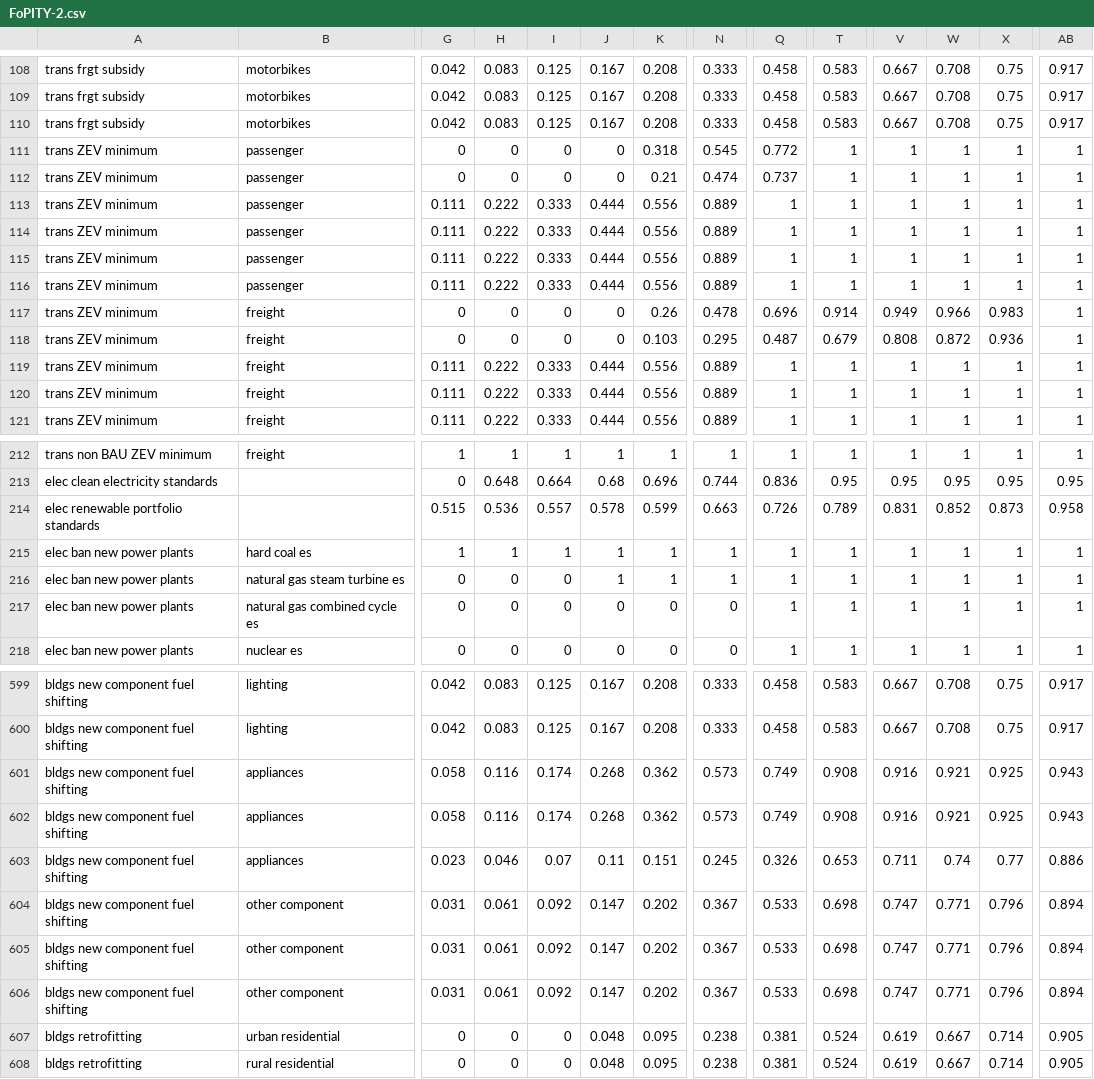
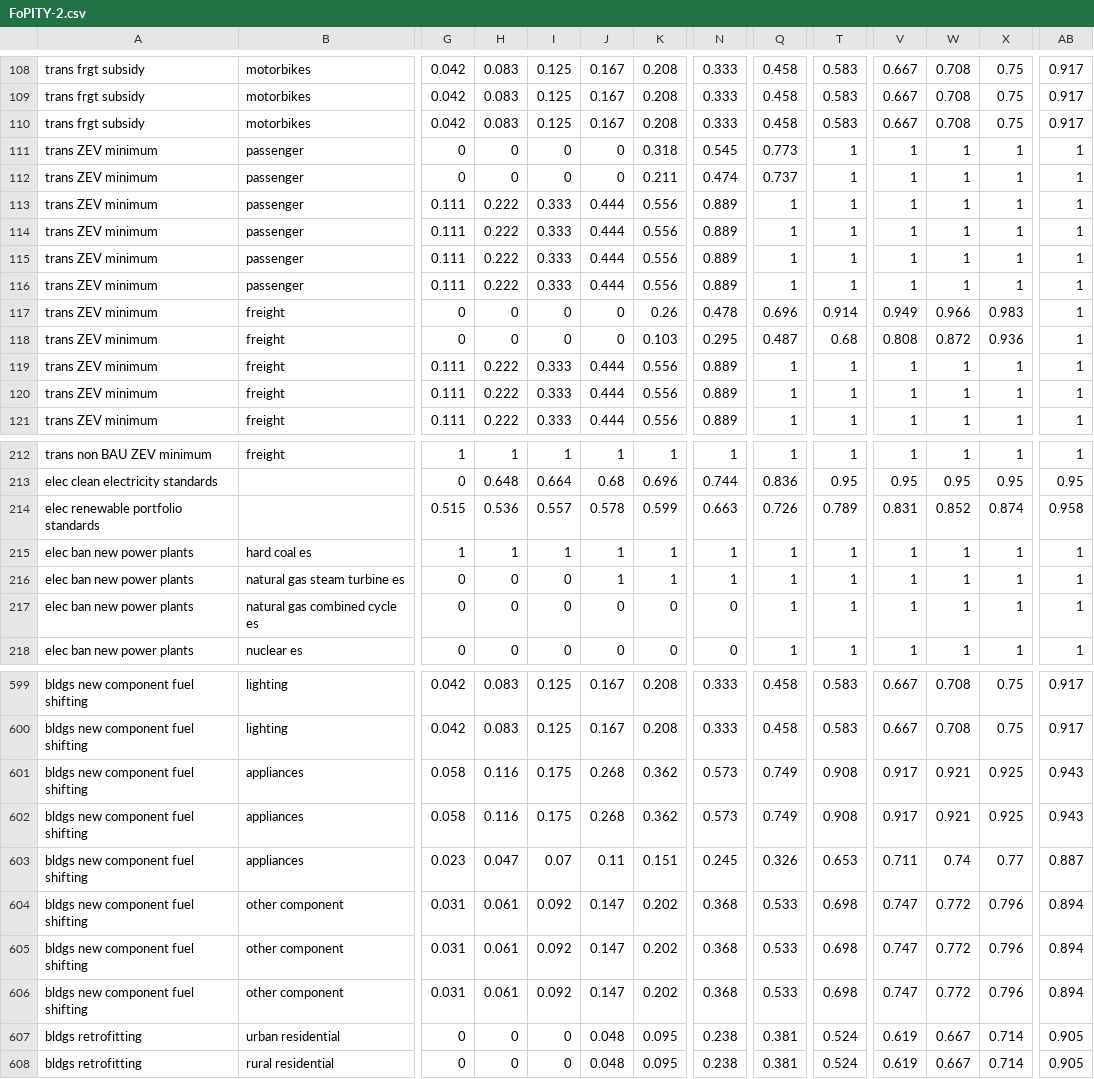
Before and after one commit to EnergyInnovation/eps-kansas, a CSV file: InputData/plcy-schd/FoPITY/FoPITY-2.csv, drawn as a sheet; only a part is shown, gaps mark what is left out; the diff names each change by its address in the sheet, - before the commit and + after, or states it on an @@ line.

```diff
--- a/InputData/plcy-schd/FoPITY/FoPITY-2.csv
+++ b/InputData/plcy-schd/FoPITY/FoPITY-2.csv
-Q111: 0.772
+Q111: 0.773
-K112: 0.21
+K112: 0.211
-T118: 0.679
+T118: 0.68
-X214: 0.873
+X214: 0.874
-I601:I602: 0.174
+I601:I602: 0.175
-V601:V602: 0.916
+V601:V602: 0.917
-H603: 0.046
+H603: 0.047
-AB603: 0.886
+AB603: 0.887
-N604:N606: 0.367
+N604:N606: 0.368
-W604:W606: 0.771
+W604:W606: 0.772
```
Also changed, not shown: InputData/plcy-schd/FoPITY/FoPITY-2-WebApp.csv.
